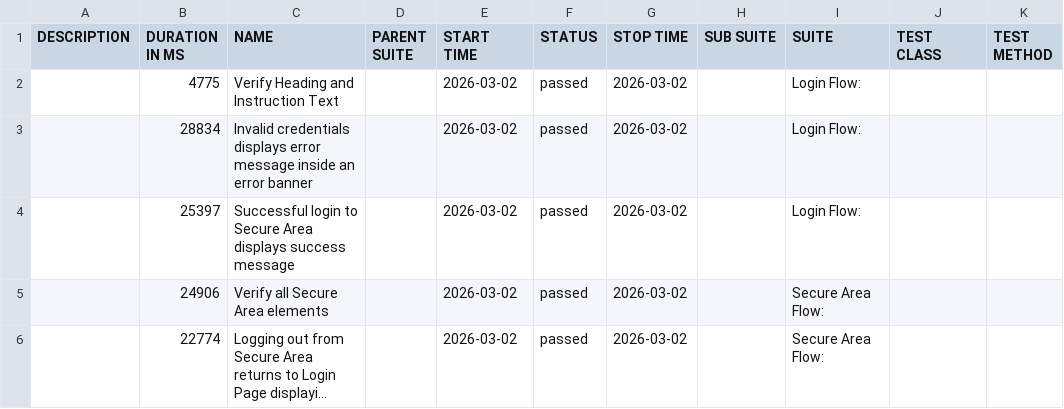
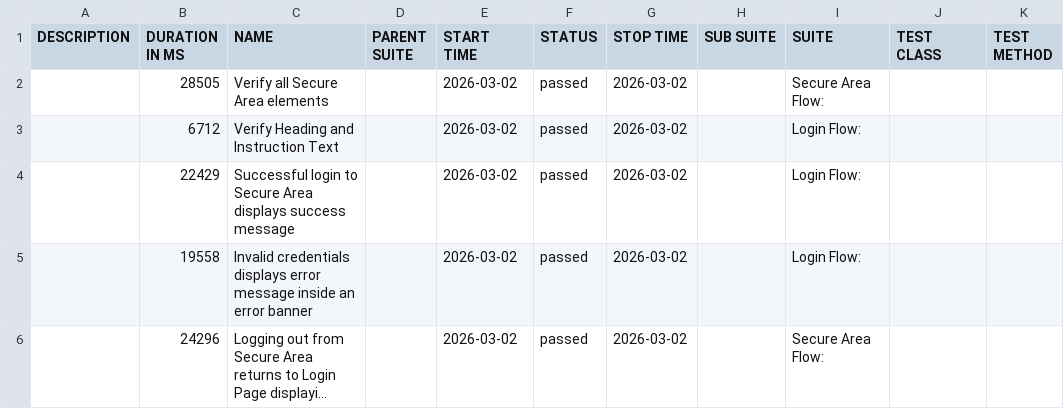
Before and after one commit to tjmaher/detox-demo, a CSV file: ios/data/suites.csv, drawn as a sheet; long unchanged cells end in …; removed rows and columns are numbered as before the commit, all else as after; the diff names each change by its address in the sheet, - before the commit and + after, or states it on an @@ line.

```diff
--- a/ios/data/suites.csv
+++ b/ios/data/suites.csv
+row 2:  | 28505 | Verify all Secure Area elements |  | 2026-03-02 | passed | 2026-03-02 |  | Secure Area Flow:
-B3 (DURATION IN MS): 4775
+B3 (DURATION IN MS): 6712
-B4 (DURATION IN MS): 28834
+B4 (DURATION IN MS): 22429
-C4 (NAME): Invalid credentials displays error message inside an error banner
+C4 (NAME): Successful login to Secure Area displays success message
-B5 (DURATION IN MS): 25397
+B5 (DURATION IN MS): 19558
-C5 (NAME): Successful login to Secure Area displays success message
+C5 (NAME): Invalid credentials displays error message inside an error banner
-row 5:  | 24906 | Verify all Secure Area elements |  | 2026-03-02 | passed | 2026-03-02 |  | Secure Area Flow:
-B6 (DURATION IN MS): 22774
+B6 (DURATION IN MS): 24296
```
Also changed, not shown: 27 other files.
